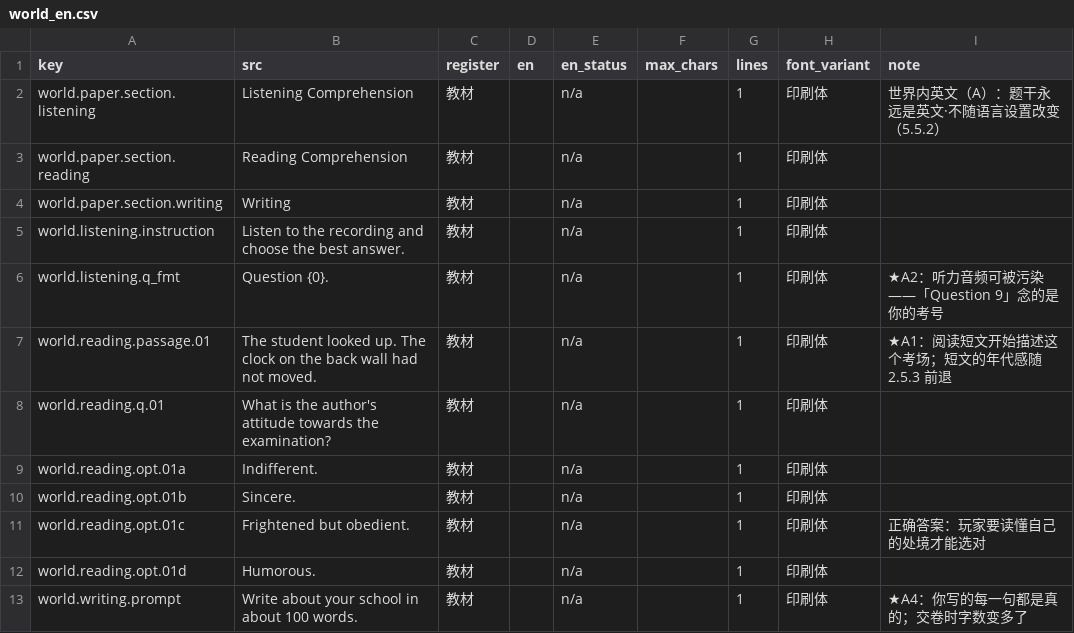
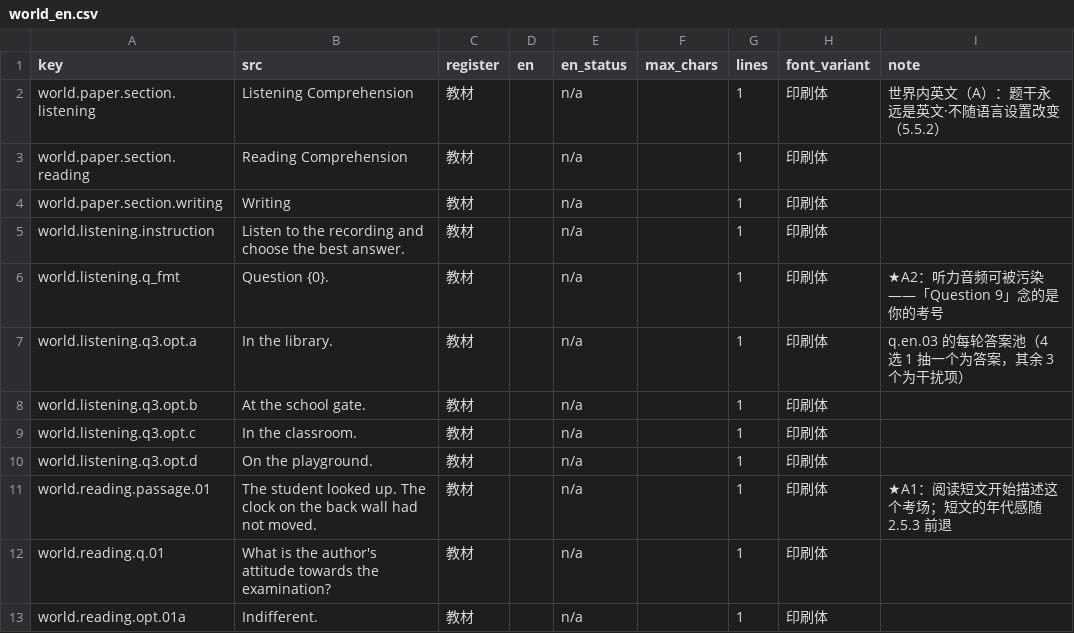
Before and after one commit to waterbird-i/A-Plus, a CSV file: Assets/Localization/world_en.csv, drawn as a sheet; only a part is shown; the shorter side is filled out with more unchanged rows; the diff names each change by its address in the sheet, - before the commit and + after, or states it on an @@ line.

```diff
--- a/Assets/Localization/world_en.csv
+++ b/Assets/Localization/world_en.csv
+row 7: world.listening.q3.opt.a | In the library. | 教材 |  | n/a |  | 1 | 印刷体 | q.en.03 的每轮答案池（4 选 1 抽一个为答案，其余 3 个为干扰项）
+row 8: world.listening.q3.opt.b | At the school gate. | 教材 |  | n/a |  | 1 | 印刷体
+row 9: world.listening.q3.opt.c | In the classroom. | 教材 |  | n/a |  | 1 | 印刷体
+row 10: world.listening.q3.opt.d | On the playground. | 教材 |  | n/a |  | 1 | 印刷体
```
Also changed, not shown: Assets/Data/answer_chain.csv, 2 other files.
